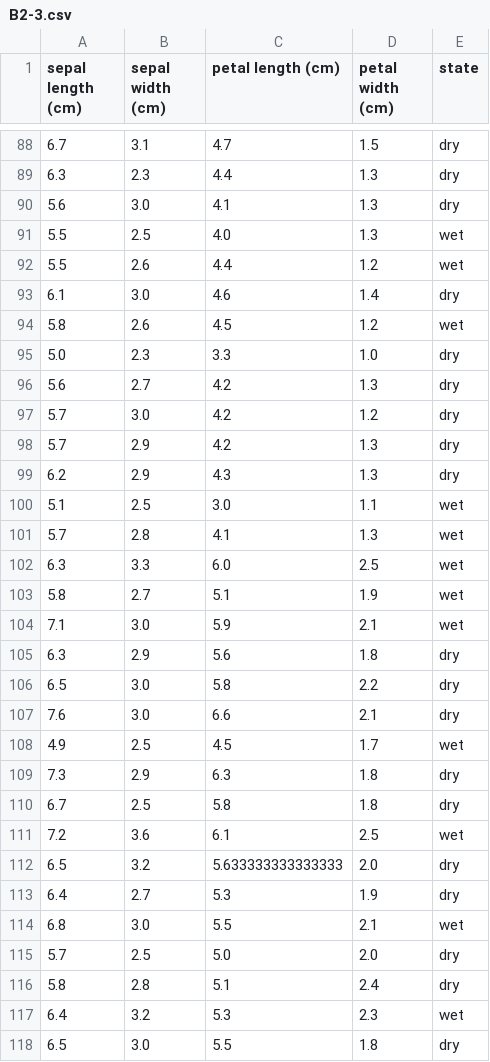
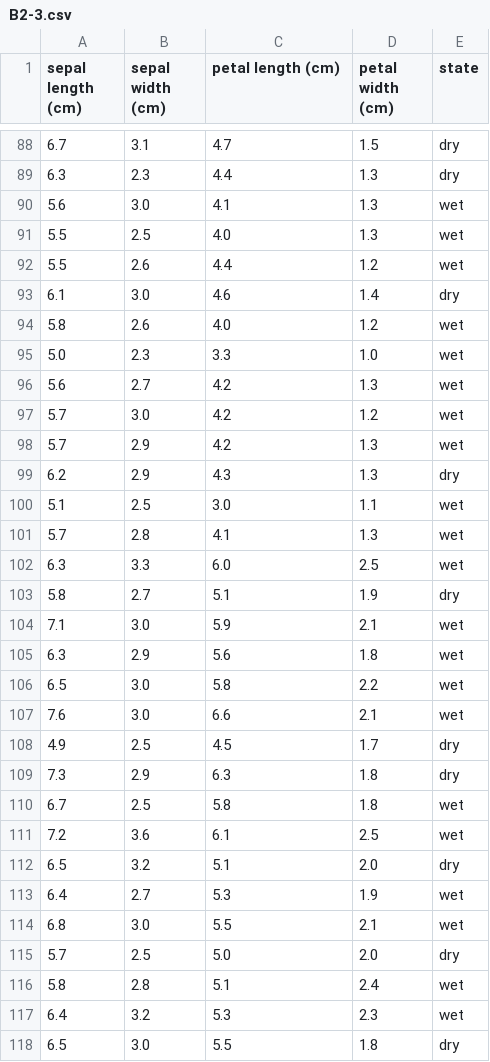
Before and after one commit to JoepBeurskens/Datacademy_Demo, a CSV file: Modules/M4_ML/answers/B2-3.csv, drawn as a sheet; only a part is shown, gaps mark what is left out; the diff covers the shown part only.

```diff
--- a/Modules/M4_ML/answers/B2-3.csv
+++ b/Modules/M4_ML/answers/B2-3.csv
@@ -89,3 +89,3 @@ sepal length (cm);sepal width (cm);petal length (cm);petal width (cm);state
 6.3;2.3;4.4;1.3;dry
-5.6;3.0;4.1;1.3;dry
+5.6;3.0;4.1;1.3;wet
 5.5;2.5;4.0;1.3;wet
@@ -93,7 +93,7 @@ sepal length (cm);sepal width (cm);petal length (cm);petal width (cm);state
 6.1;3.0;4.6;1.4;dry
-5.8;2.6;4.5;1.2;wet
-5.0;2.3;3.3;1.0;dry
-5.6;2.7;4.2;1.3;dry
-5.7;3.0;4.2;1.2;dry
-5.7;2.9;4.2;1.3;dry
+5.8;2.6;4.0;1.2;wet
+5.0;2.3;3.3;1.0;wet
+5.6;2.7;4.2;1.3;wet
+5.7;3.0;4.2;1.2;wet
+5.7;2.9;4.2;1.3;wet
 6.2;2.9;4.3;1.3;dry
@@ -102,16 +102,16 @@ sepal length (cm);sepal width (cm);petal length (cm);petal width (cm);state
 6.3;3.3;6.0;2.5;wet
-5.8;2.7;5.1;1.9;wet
+5.8;2.7;5.1;1.9;dry
 7.1;3.0;5.9;2.1;wet
-6.3;2.9;5.6;1.8;dry
-6.5;3.0;5.8;2.2;dry
-7.6;3.0;6.6;2.1;dry
-4.9;2.5;4.5;1.7;wet
+6.3;2.9;5.6;1.8;wet
+6.5;3.0;5.8;2.2;wet
+7.6;3.0;6.6;2.1;wet
+4.9;2.5;4.5;1.7;dry
 7.3;2.9;6.3;1.8;dry
-6.7;2.5;5.8;1.8;dry
+6.7;2.5;5.8;1.8;wet
 7.2;3.6;6.1;2.5;wet
-6.5;3.2;5.633333333333333;2.0;dry
-6.4;2.7;5.3;1.9;dry
+6.5;3.2;5.1;2.0;dry
+6.4;2.7;5.3;1.9;wet
 6.8;3.0;5.5;2.1;wet
 5.7;2.5;5.0;2.0;dry
-5.8;2.8;5.1;2.4;dry
+5.8;2.8;5.1;2.4;wet
 6.4;3.2;5.3;2.3;wet
```
Also changed, not shown: 65 edited cells elsewhere in this file, Modules/M4_ML/answers/B4-1.csv, Modules/M4_ML/answers/C1.csv, 1 other file.
